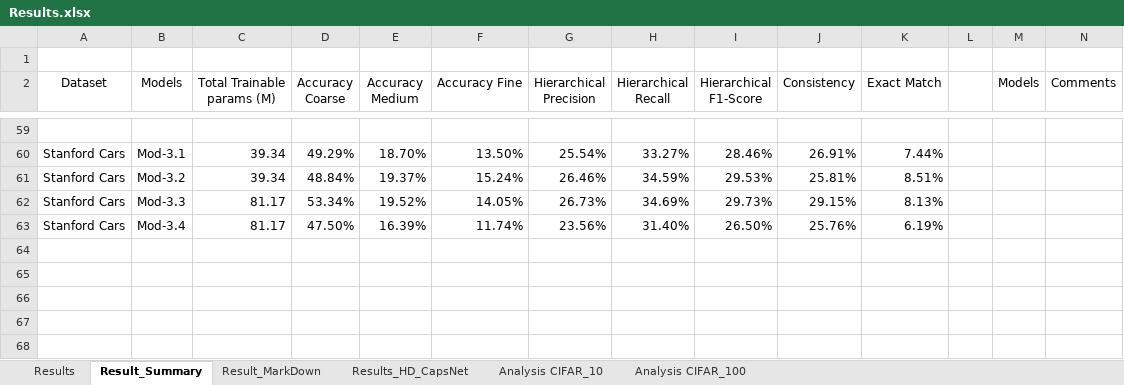
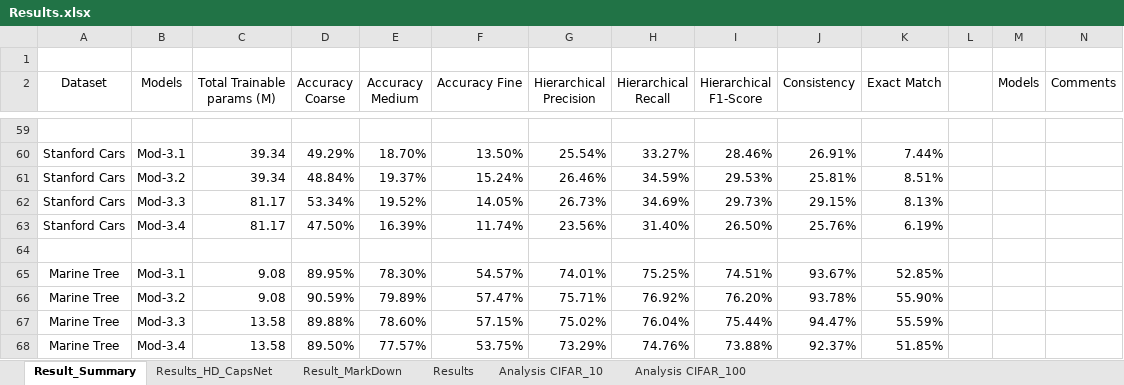
Before and after one commit to tasrif-khondaker/HD-CapsNet, an Excel workbook: Results/Results.xlsx, sheet Result_Summary, drawn as a sheet; only a part is shown, gaps mark what is left out; values as stored, in another font and other column widths than the file's, no borders; conditional formats not drawn; rows hold the shown columns only; the diff names each change by its address in the sheet, - before the commit and + after, or states it on an @@ line.

Commit message:
Results for Marine Tree dataset

```diff
--- a/Results/Results.xlsx (sheet Result_Summary)
+++ b/Results/Results.xlsx (sheet Result_Summary)
@@ sheet tab order changed: Result_Summary | Results_HD_CapsNet | Result_MarkDown | Results | Analysis CIFAR_10 | Analysis CIFAR_100 @@
+row 64: (empty)
+row 65: Marine Tree | Mod-3.1 | 9.08 | 89.95% | 78.30% | 54.57% | 74.01% | 75.25% | 74.51% | 93.67% | 52.85%
+row 66: Marine Tree | Mod-3.2 | 9.08 | 90.59% | 79.89% | 57.47% | 75.71% | 76.92% | 76.20% | 93.78% | 55.90%
+row 67: Marine Tree | Mod-3.3 | 13.58 | 89.88% | 78.60% | 57.15% | 75.02% | 76.04% | 75.44% | 94.47% | 55.59%
+row 68: Marine Tree | Mod-3.4 | 13.58 | 89.50% | 77.57% | 53.75% | 73.29% | 74.76% | 73.88% | 92.37% | 51.85%
```
Also changed, not shown: sheet Results_HD_CapsNet, 38 other files.
